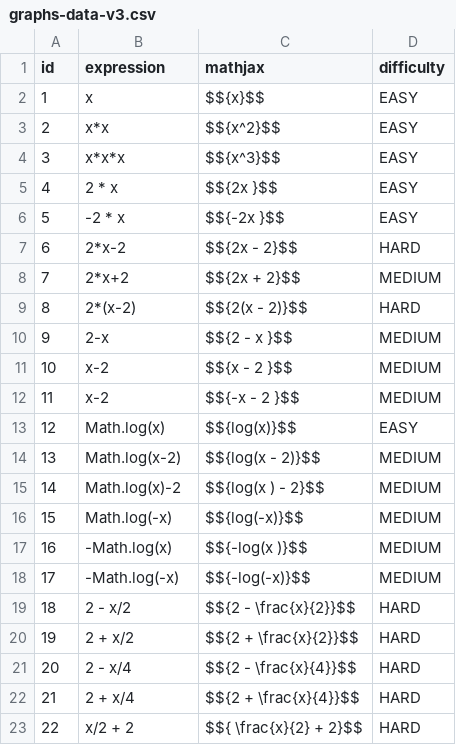
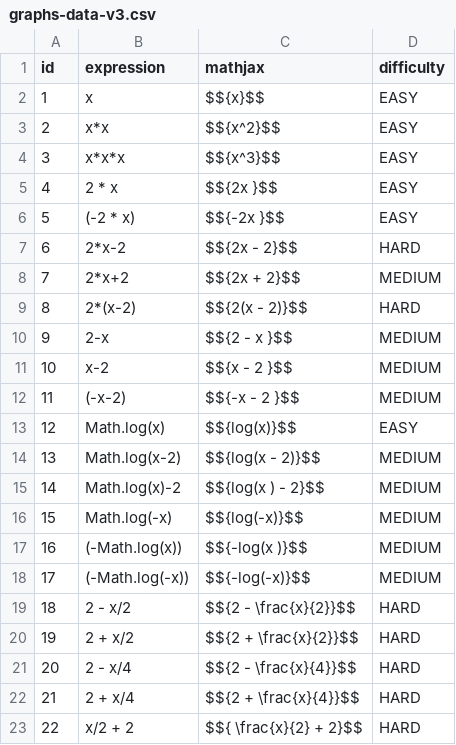
Before and after one commit to GolianLubomir/bp1, a CSV file: database/data/graphs-data-v3.csv, drawn as a sheet; only a part is shown; the diff covers the shown part only.

```diff
--- a/database/data/graphs-data-v3.csv
+++ b/database/data/graphs-data-v3.csv
@@ -5,3 +5,3 @@ id;expression;mathjax;difficulty
 4;2 * x;$${2x }$$;EASY
-5;-2 * x;$${-2x }$$;EASY
+5;(-2 * x);$${-2x }$$;EASY
 6;2*x-2;$${2x - 2}$$;HARD
@@ -11,3 +11,3 @@ id;expression;mathjax;difficulty
 10;x-2;$${x - 2 }$$;MEDIUM
-11;x-2;$${-x - 2 }$$;MEDIUM
+11;(-x-2);$${-x - 2 }$$;MEDIUM
 12;Math.log(x);$${log(x)}$$;EASY
@@ -16,4 +16,4 @@ id;expression;mathjax;difficulty
 15;Math.log(-x);$${log(-x)}$$;MEDIUM
-16;-Math.log(x);$${-log(x )}$$;MEDIUM
-17;-Math.log(-x);$${-log(-x)}$$;MEDIUM
+16;(-Math.log(x));$${-log(x )}$$;MEDIUM
+17;(-Math.log(-x));$${-log(-x)}$$;MEDIUM
 18;2 - x/2;$${2 - \frac{x}{2}}$$;HARD
```
Also changed, not shown: 8 added rows and 22 edited cells elsewhere in this file, database/data/find-the-same-data-der.csv, database/data/find-the-same-data-int.csv, 29 other files.
